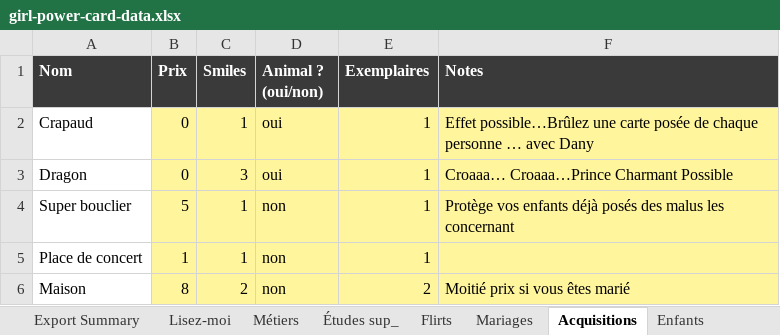
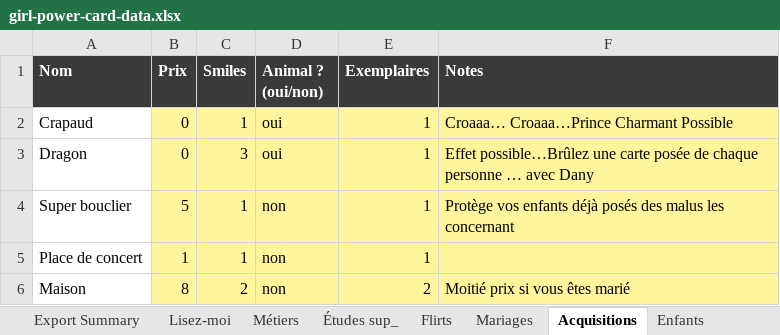
Before and after one commit to betiodev/smile-life, an Excel workbook: docs/extensions/girl-power/girl-power-card-data.xlsx, sheet Acquisitions, drawn as a sheet; values as stored, in another font and other column widths than the file's, no borders; the diff names each change by its address in the sheet, - before the commit and + after, or states it on an @@ line.

```diff
--- a/docs/extensions/girl-power/girl-power-card-data.xlsx (sheet Acquisitions)
+++ b/docs/extensions/girl-power/girl-power-card-data.xlsx (sheet Acquisitions)
-F2 (Notes): Effet possible…Brûlez une carte posée de chaque personne … avec Dany
+F2 (Notes): Croaaa… Croaaa…Prince Charmant Possible
-F3 (Notes): Croaaa… Croaaa…Prince Charmant Possible
+F3 (Notes): Effet possible…Brûlez une carte posée de chaque personne … avec Dany
```
Also changed, not shown: 15 other files.
